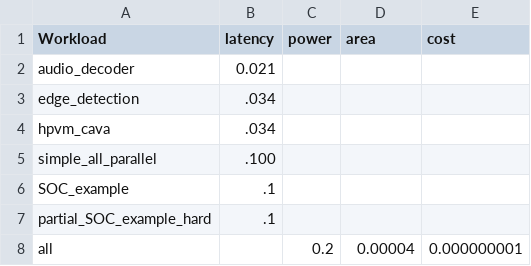
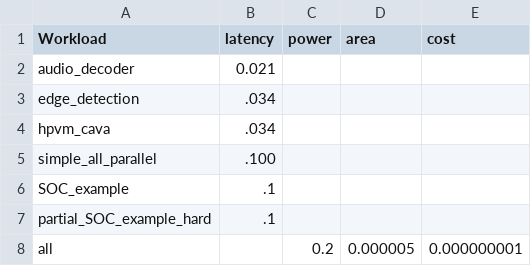
Before and after one commit to facebookresearch/Project_FARSI, a CSV file: specs/database_data/parsing/misc_database - Budget.csv, drawn as a sheet.

```diff
--- a/specs/database_data/parsing/misc_database - Budget.csv
+++ b/specs/database_data/parsing/misc_database - Budget.csv
@@ -7,2 +7,2 @@ SOC_example, .1,,,
 partial_SOC_example_hard, .1,,,
-all,,0.2,0.00004,0.000000001
+all,,0.2,0.000005,0.000000001
```
Also changed, not shown: 4 other files.
